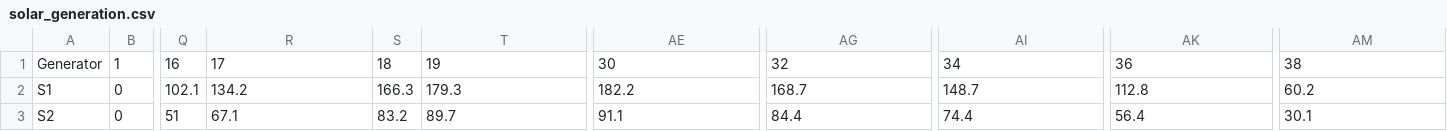
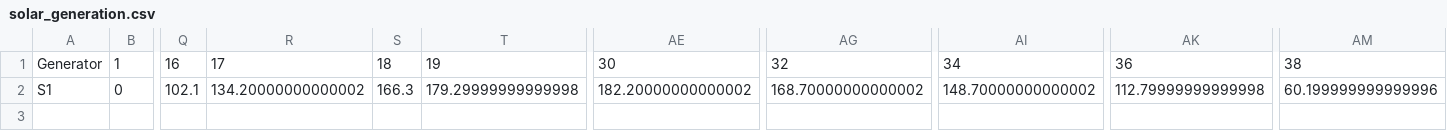
Before and after one commit to EsaLaboratory/Market-Auction-Modelling, a CSV file: bin/solar_generation.csv, drawn as a sheet; only a part is shown, gaps mark what is left out; rows hold the shown columns only; the diff names each change by its address in the sheet, - before the commit and + after, or states it on an @@ line.

```diff
--- a/bin/solar_generation.csv
+++ b/bin/solar_generation.csv
-R2: 134.2
+R2: 134.20000000000002
-T2: 179.3
+T2: 179.29999999999998
-AE2: 182.2
+AE2: 182.20000000000002
-AG2: 168.7
+AG2: 168.70000000000002
-AI2: 148.7
+AI2: 148.70000000000002
-AK2: 112.8
+AK2: 112.79999999999998
-AM2: 60.2
+AM2: 60.199999999999996
-row 3: S2 | 0 | 51 | 67.1 | 83.2 | 89.7 | 91.1 | 84.4 | 74.4 | 56.4 | 30.1
```
Also changed, not shown: bin/demand.csv, bin/thermal_generators.csv, 11 other files.
